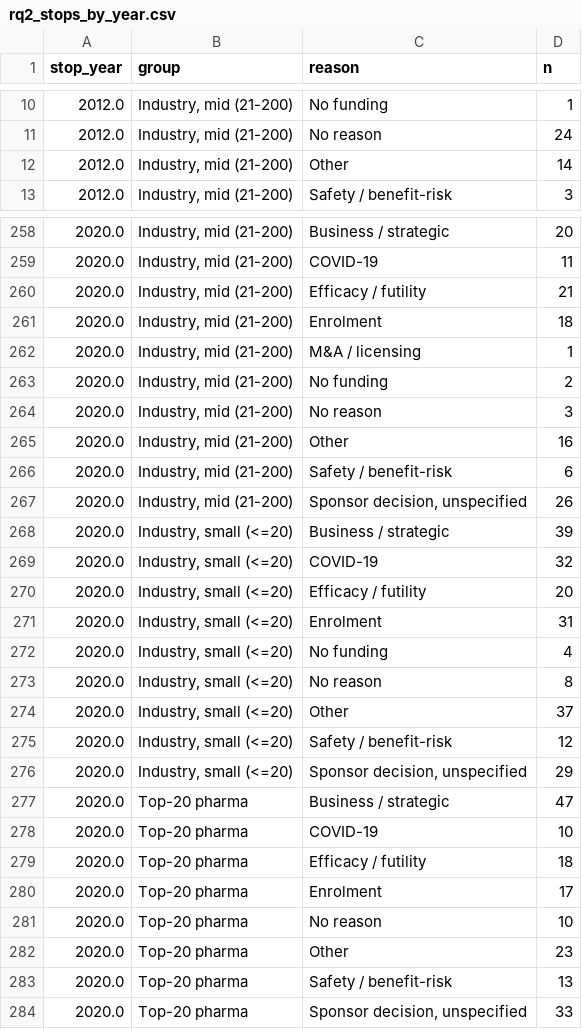
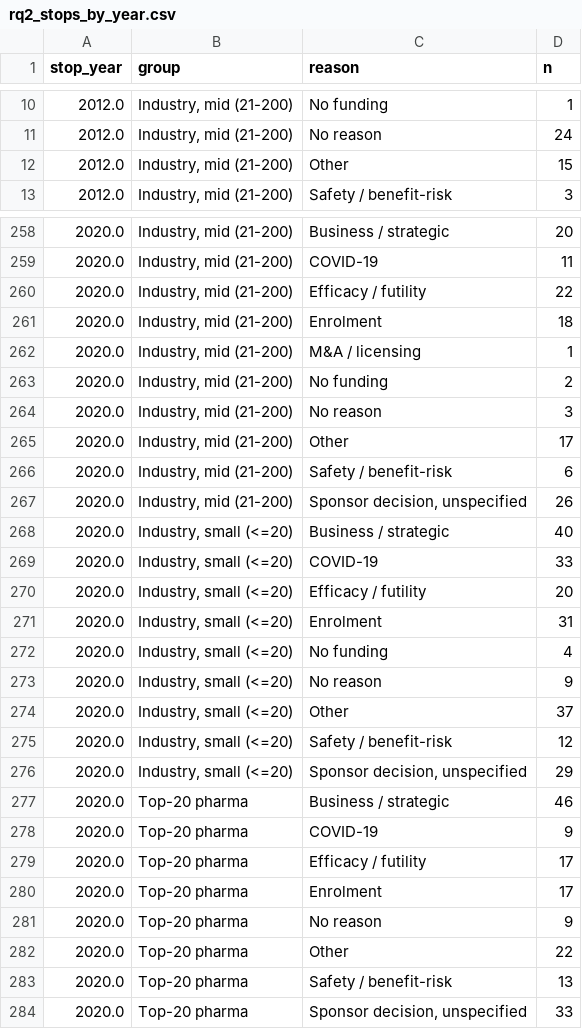
Before and after one commit to lappunovmark/vc-genetics-pilot, a CSV file: results/rq2_stops_by_year.csv, drawn as a sheet; only a part is shown, gaps mark what is left out; the diff covers the shown part only.

```diff
--- a/results/rq2_stops_by_year.csv
+++ b/results/rq2_stops_by_year.csv
@@ -11,3 +11,3 @@ stop_year,group,reason,n
 2012.0,"Industry, mid (21-200)",No reason,24
-2012.0,"Industry, mid (21-200)",Other,14
+2012.0,"Industry, mid (21-200)",Other,15
 2012.0,"Industry, mid (21-200)",Safety / benefit-risk,3
@@ -259,3 +259,3 @@ stop_year,group,reason,n
 2020.0,"Industry, mid (21-200)",COVID-19,11
-2020.0,"Industry, mid (21-200)",Efficacy / futility,21
+2020.0,"Industry, mid (21-200)",Efficacy / futility,22
 2020.0,"Industry, mid (21-200)",Enrolment,18
@@ -264,7 +264,7 @@ stop_year,group,reason,n
 2020.0,"Industry, mid (21-200)",No reason,3
-2020.0,"Industry, mid (21-200)",Other,16
+2020.0,"Industry, mid (21-200)",Other,17
 2020.0,"Industry, mid (21-200)",Safety / benefit-risk,6
 2020.0,"Industry, mid (21-200)","Sponsor decision, unspecified",26
-2020.0,"Industry, small (<=20)",Business / strategic,39
-2020.0,"Industry, small (<=20)",COVID-19,32
+2020.0,"Industry, small (<=20)",Business / strategic,40
+2020.0,"Industry, small (<=20)",COVID-19,33
 2020.0,"Industry, small (<=20)",Efficacy / futility,20
@@ -272,3 +272,3 @@ stop_year,group,reason,n
 2020.0,"Industry, small (<=20)",No funding,4
-2020.0,"Industry, small (<=20)",No reason,8
+2020.0,"Industry, small (<=20)",No reason,9
 2020.0,"Industry, small (<=20)",Other,37
@@ -276,8 +276,8 @@ stop_year,group,reason,n
 2020.0,"Industry, small (<=20)","Sponsor decision, unspecified",29
-2020.0,Top-20 pharma,Business / strategic,47
-2020.0,Top-20 pharma,COVID-19,10
-2020.0,Top-20 pharma,Efficacy / futility,18
+2020.0,Top-20 pharma,Business / strategic,46
+2020.0,Top-20 pharma,COVID-19,9
+2020.0,Top-20 pharma,Efficacy / futility,17
 2020.0,Top-20 pharma,Enrolment,17
-2020.0,Top-20 pharma,No reason,10
-2020.0,Top-20 pharma,Other,23
+2020.0,Top-20 pharma,No reason,9
+2020.0,Top-20 pharma,Other,22
 2020.0,Top-20 pharma,Safety / benefit-risk,13
```
Also changed, not shown: 1 added row, 1 removed row and 72 edited cells elsewhere in this file, results/formd_match_review.csv, results/formd_sponsors.csv, 38 other files.
